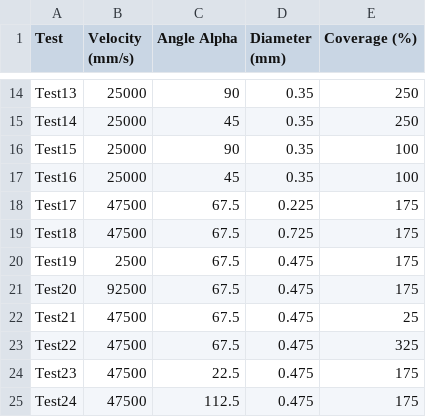
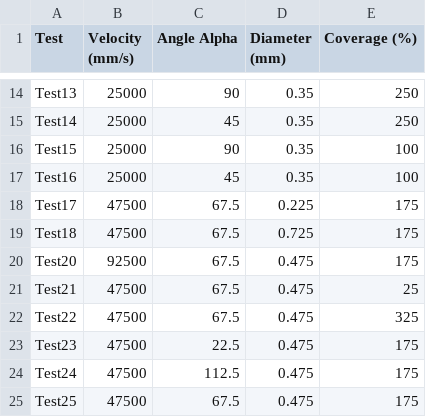
Before and after one commit to AaronZZ10/ENGR410-Shot-Peening, a CSV file: input.csv, drawn as a sheet; only a part is shown, gaps mark what is left out; the shorter side is filled out with more unchanged rows.

Commit message:
Update input.csv

```diff
--- a/input.csv
+++ b/input.csv
@@ -19,3 +19,2 @@ Test17,47500,67.5,0.225,175
 Test18,47500,67.5,0.725,175
-Test19,2500,67.5,0.475,175
 Test20,92500,67.5,0.475,175
```
